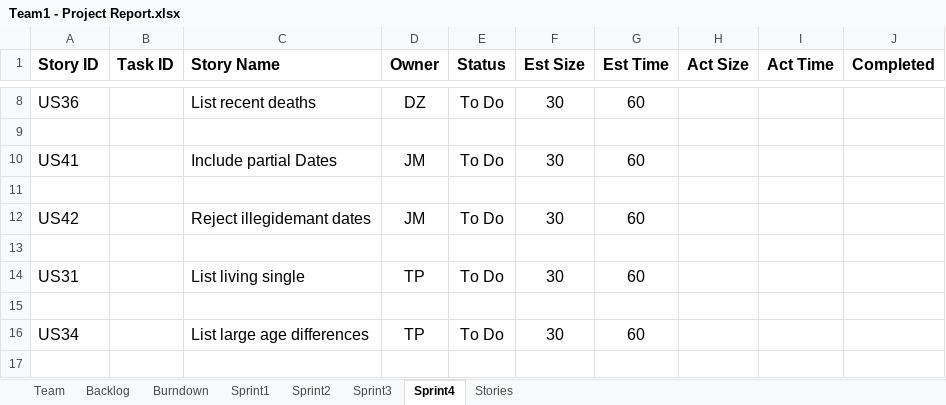
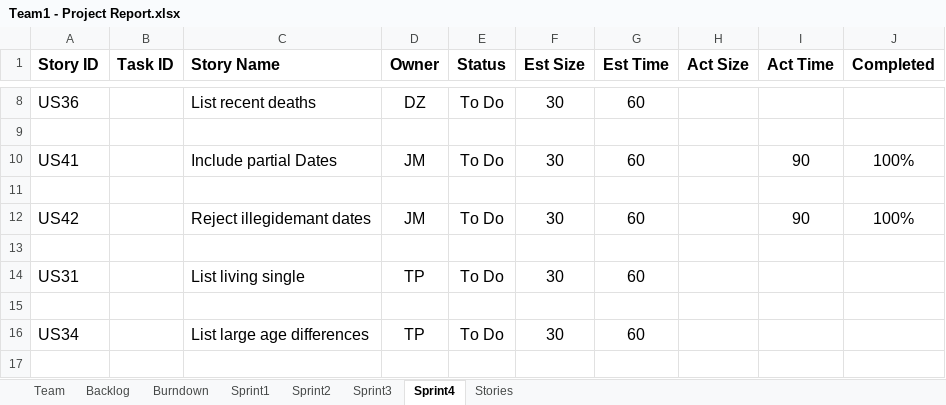
Before and after one commit to AnnieRenita27/SSW555_Project_Team1, an Excel workbook: Team1 - Project Report.xlsx, sheet Sprint4, drawn as a sheet; only a part is shown, gaps mark what is left out; values as stored, in another font and other column widths than the file's, no borders; the diff names each change by its address in the sheet, - before the commit and + after, or states it on an @@ line.

Commit message:
updaed xcel sheet

```diff
--- a/Team1 - Project Report.xlsx (sheet Sprint4)
+++ b/Team1 - Project Report.xlsx (sheet Sprint4)
-I10 (Act Time): (empty)
+I10 (Act Time): 90
-J10 (Completed): (empty)
+J10 (Completed): 100%
-I12 (Act Time): (empty)
+I12 (Act Time): 90
-J12 (Completed): (empty)
+J12 (Completed): 100%
```
Also changed, not shown: sheet Sprint3.
